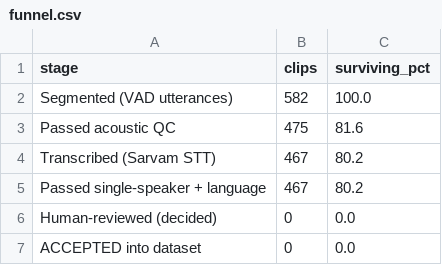
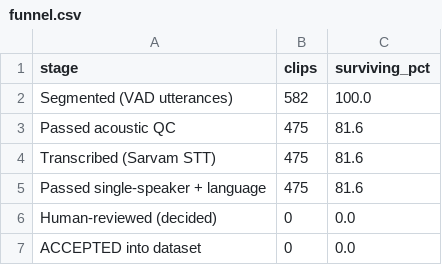
Before and after one commit to auraCodesKM/sarvam-tts-dataset, a CSV file: reports/funnel.csv, drawn as a sheet.

Commit message:
Implement ASR speech-span edge-trim (s04->s07); sync final pool numbers
- s04 records speech_start_s/speech_end_s from saarika timestamps.
- s07 tightens each clip to the ASR speech span (drops leading/trailing
  silence/music beyond the VAD boundary) before loudness-norm + uniform padding;
  no-op when VAD edges are already tight. Closes the doc/impl gap.
- Final candidate pool: 36.2 min en + 26.4 min hi = 62.6 min (582 -> 475 verified).
- Report funnel + numbers synced.

```diff
--- a/reports/funnel.csv
+++ b/reports/funnel.csv
@@ -3,4 +3,4 @@ Segmented (VAD utterances),582,100.0
 Passed acoustic QC,475,81.6
-Transcribed (Sarvam STT),467,80.2
-Passed single-speaker + language,467,80.2
+Transcribed (Sarvam STT),475,81.6
+Passed single-speaker + language,475,81.6
 Human-reviewed (decided),0,0.0
```
Also changed, not shown: review/review_log.csv, 7 other files.
